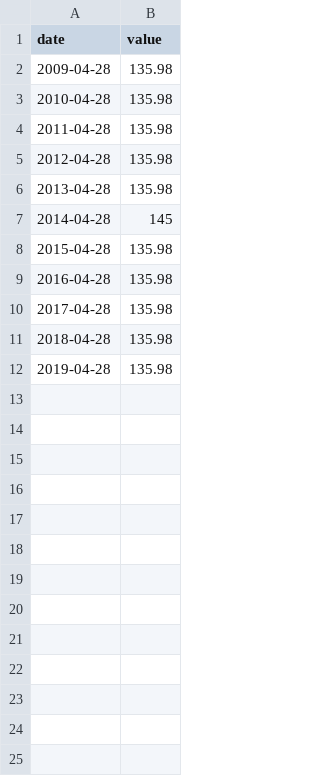
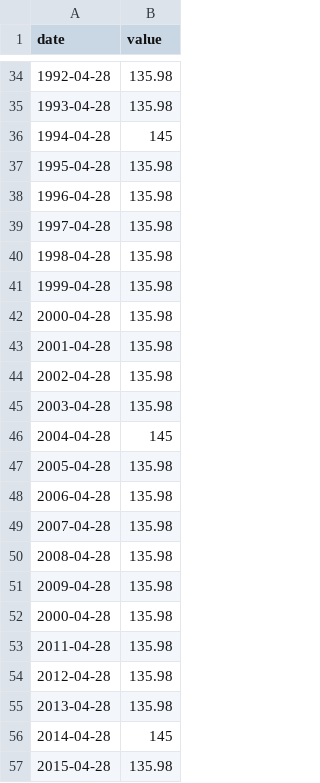
Before and after one commit to MarcHerbert/csv, a CSV file: AreaChartNew.csv, drawn as a sheet; only a part is shown, gaps mark what is left out; the shorter side is filled out with more unchanged rows; the diff covers the shown part only.

Commit message:
Update AreaChartNew.csv

```diff
--- a/AreaChartNew.csv
+++ b/AreaChartNew.csv
@@ -2,3 +34,20 @@ date,value
+1992-04-28,135.98
+1993-04-28,135.98
+1994-04-28,145
+1995-04-28,135.98
+1996-04-28,135.98
+1997-04-28,135.98
+1998-04-28,135.98
+1999-04-28,135.98
+2000-04-28,135.98
+2001-04-28,135.98
+2002-04-28,135.98
+2003-04-28,135.98
+2004-04-28,145
+2005-04-28,135.98
+2006-04-28,135.98
+2007-04-28,135.98
+2008-04-28,135.98
 2009-04-28,135.98
-2010-04-28,135.98
+2000-04-28,135.98
 2011-04-28,135.98
```
Also changed, not shown: 32 added rows elsewhere in this file.
